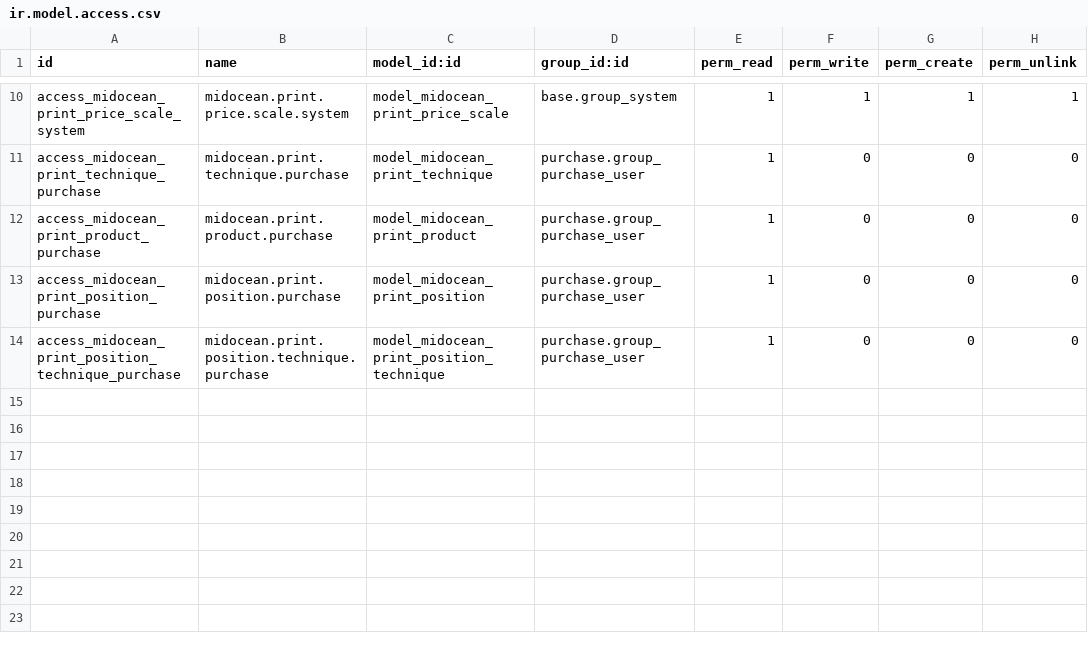
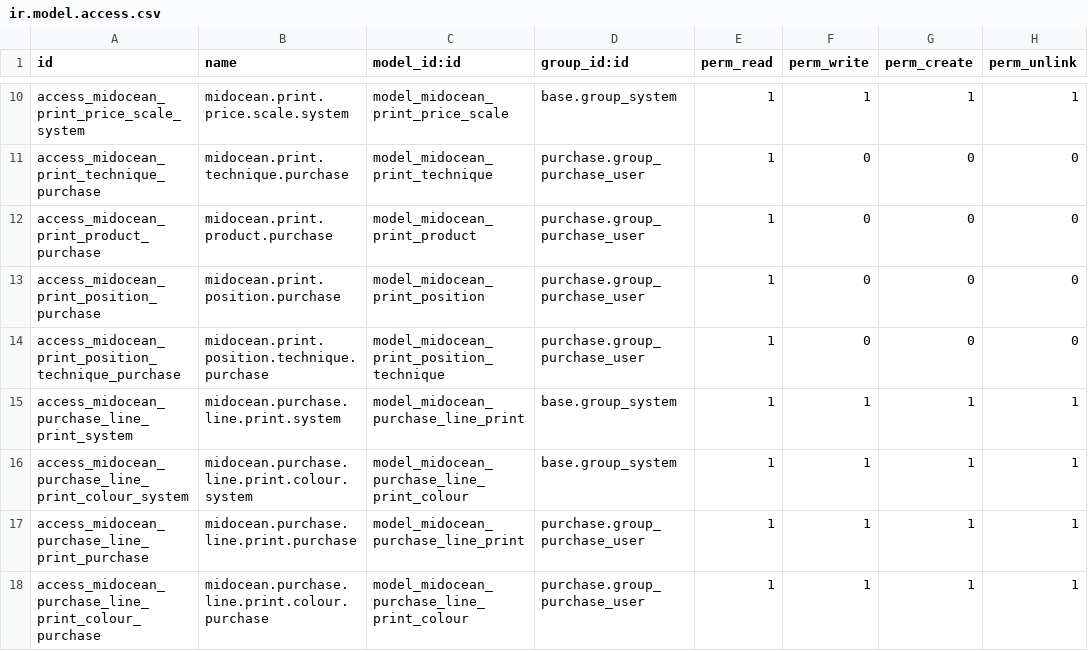
Before and after one commit to akpu-odoo/vendor_integration, a CSV file: midocean_integration/security/ir.model.access.csv, drawn as a sheet; only a part is shown, gaps mark what is left out; the diff names each change by its address in the sheet, - before the commit and + after, or states it on an @@ line.

Commit message:
Added All the api's cleaned code tested on 2 sept, and added all the logic for print cal. but it needed to refactored

```diff
--- a/midocean_integration/security/ir.model.access.csv
+++ b/midocean_integration/security/ir.model.access.csv
+row 15: access_midocean_purchase_line_print_system | midocean.purchase.line.print.system | model_midocean_purchase_line_print | base.group_system | 1 | 1 | 1 | 1
+row 16: access_midocean_purchase_line_print_colour_system | midocean.purchase.line.print.colour.system | model_midocean_purchase_line_print_colour | base.group_system | 1 | 1 | 1 | 1
+row 17: access_midocean_purchase_line_print_purchase | midocean.purchase.line.print.purchase | model_midocean_purchase_line_print | purchase.group_purchase_user | 1 | 1 | 1 | 1
+row 18: access_midocean_purchase_line_print_colour_purchase | midocean.purchase.line.print.colour.purchase | model_midocean_purchase_line_print_colour | purchase.group_purchase_user | 1 | 1 | 1 | 1
```
Also changed, not shown: 11 other files.
